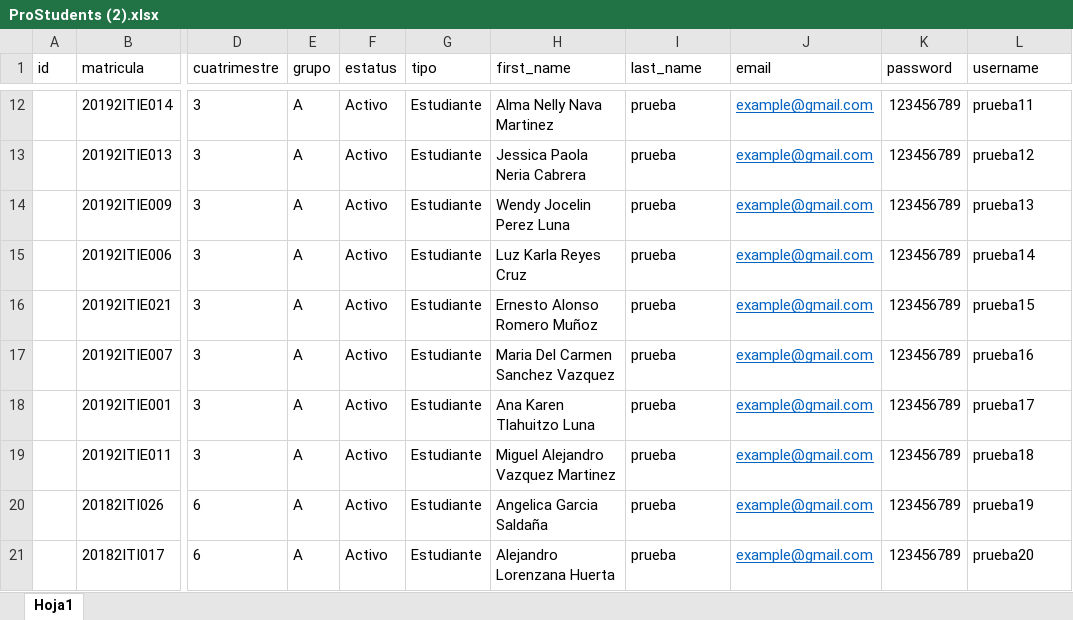
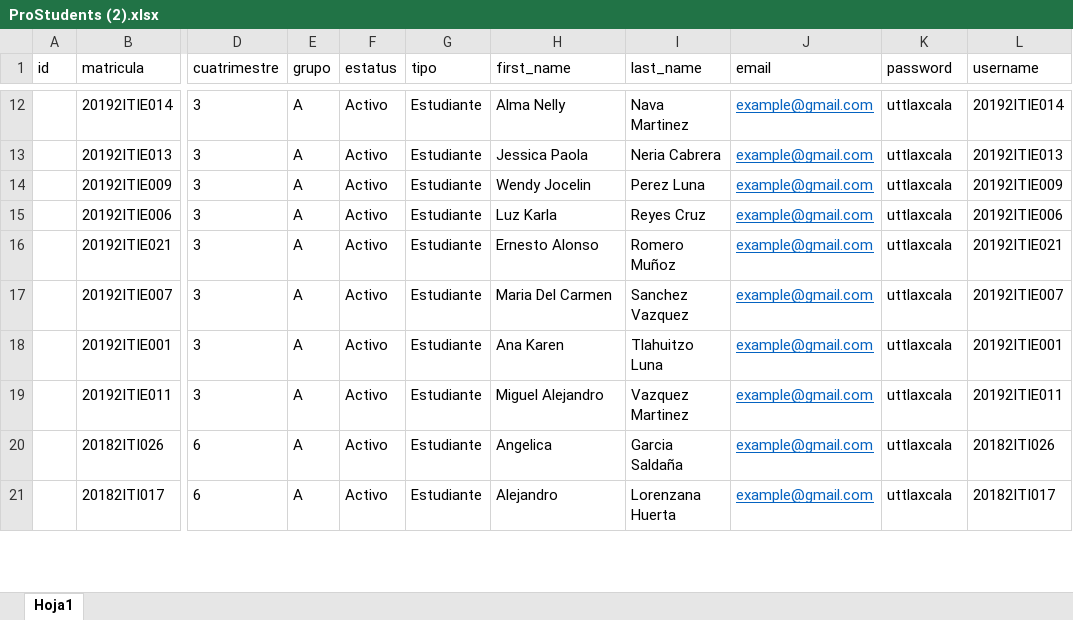
Before and after one commit to Mario-Alonso99/SistemaGestionHorarios-TI, an Excel workbook: resources/ProStudents (2).xlsx, sheet Hoja1, drawn as a sheet; only a part is shown, gaps mark what is left out; values as stored, in another font and other column widths than the file's, no borders; the diff covers the shown part only; the diff names each change by its address in the sheet, - before the commit and + after, or states it on an @@ line.

```diff
--- a/resources/ProStudents (2).xlsx (sheet Hoja1)
+++ b/resources/ProStudents (2).xlsx (sheet Hoja1)
-H12 (first_name): Alma Nelly Nava Martinez
+H12 (first_name): Alma Nelly
-I12 (last_name): prueba
+I12 (last_name): Nava Martinez
-K12:K21 (password): 123456789
+K12:K21 (password): uttlaxcala
-L12 (username): prueba11
+L12 (username): 20192ITIE014
-H13 (first_name): Jessica Paola Neria Cabrera
+H13 (first_name): Jessica Paola
-I13 (last_name): prueba
+I13 (last_name): Neria Cabrera
-L13 (username): prueba12
+L13 (username): 20192ITIE013
-H14 (first_name): Wendy Jocelin Perez Luna
+H14 (first_name): Wendy Jocelin
-I14 (last_name): prueba
+I14 (last_name): Perez Luna
-L14 (username): prueba13
+L14 (username): 20192ITIE009
-H15 (first_name): Luz Karla Reyes Cruz
+H15 (first_name): Luz Karla
-I15 (last_name): prueba
+I15 (last_name): Reyes Cruz
-L15 (username): prueba14
+L15 (username): 20192ITIE006
-H16 (first_name): Ernesto Alonso Romero Muñoz
+H16 (first_name): Ernesto Alonso
-I16 (last_name): prueba
+I16 (last_name): Romero Muñoz
-L16 (username): prueba15
+L16 (username): 20192ITIE021
-H17 (first_name): Maria Del Carmen Sanchez Vazquez
+H17 (first_name): Maria Del Carmen
-I17 (last_name): prueba
+I17 (last_name): Sanchez Vazquez
-L17 (username): prueba16
+L17 (username): 20192ITIE007
-H18 (first_name): Ana Karen Tlahuitzo Luna
+H18 (first_name): Ana Karen
-I18 (last_name): prueba
+I18 (last_name): Tlahuitzo Luna
-L18 (username): prueba17
+L18 (username): 20192ITIE001
-H19 (first_name): Miguel Alejandro Vazquez Martinez
+H19 (first_name): Miguel Alejandro
-I19 (last_name): prueba
+I19 (last_name): Vazquez Martinez
-L19 (username): prueba18
+L19 (username): 20192ITIE011
-H20 (first_name): Angelica Garcia Saldaña
+H20 (first_name): Angelica
-I20 (last_name): prueba
+I20 (last_name): Garcia Saldaña
-L20 (username): prueba19
+L20 (username): 20182ITI026
-H21 (first_name): Alejandro Lorenzana Huerta
+H21 (first_name): Alejandro
-I21 (last_name): prueba
+I21 (last_name): Lorenzana Huerta
-L21 (username): prueba20
+L21 (username): 20182ITI017
```
Also changed, not shown: 1 removed row and 540 edited cells elsewhere in this sheet, 4 other files.
